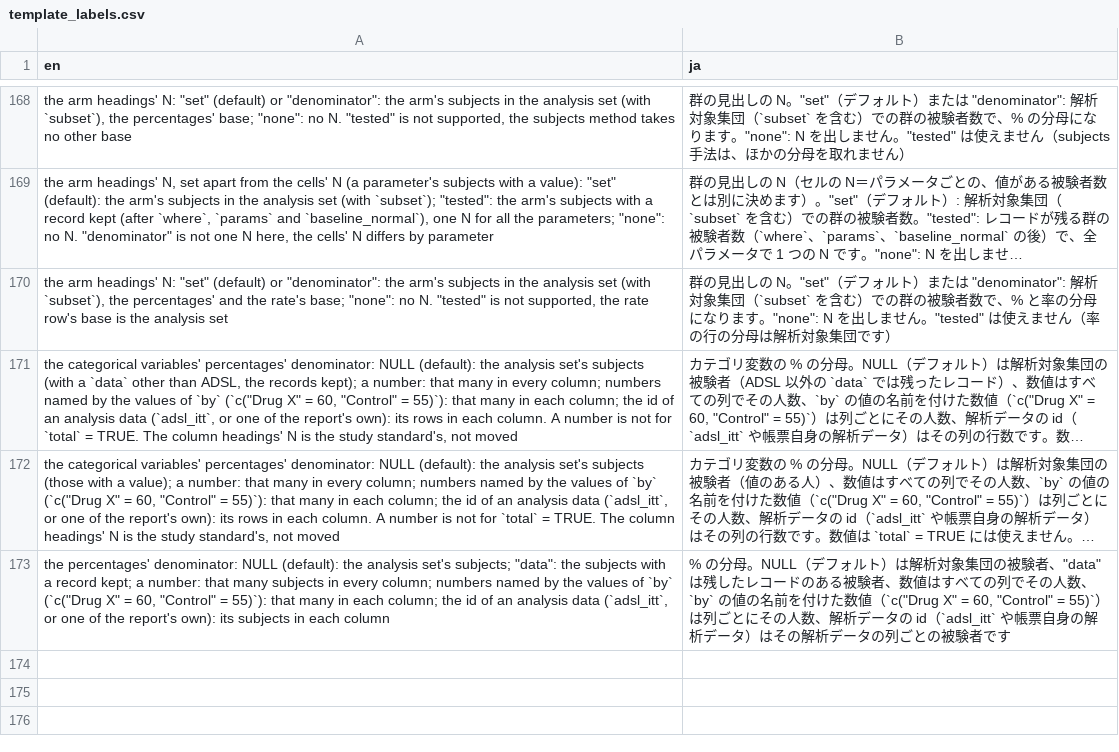
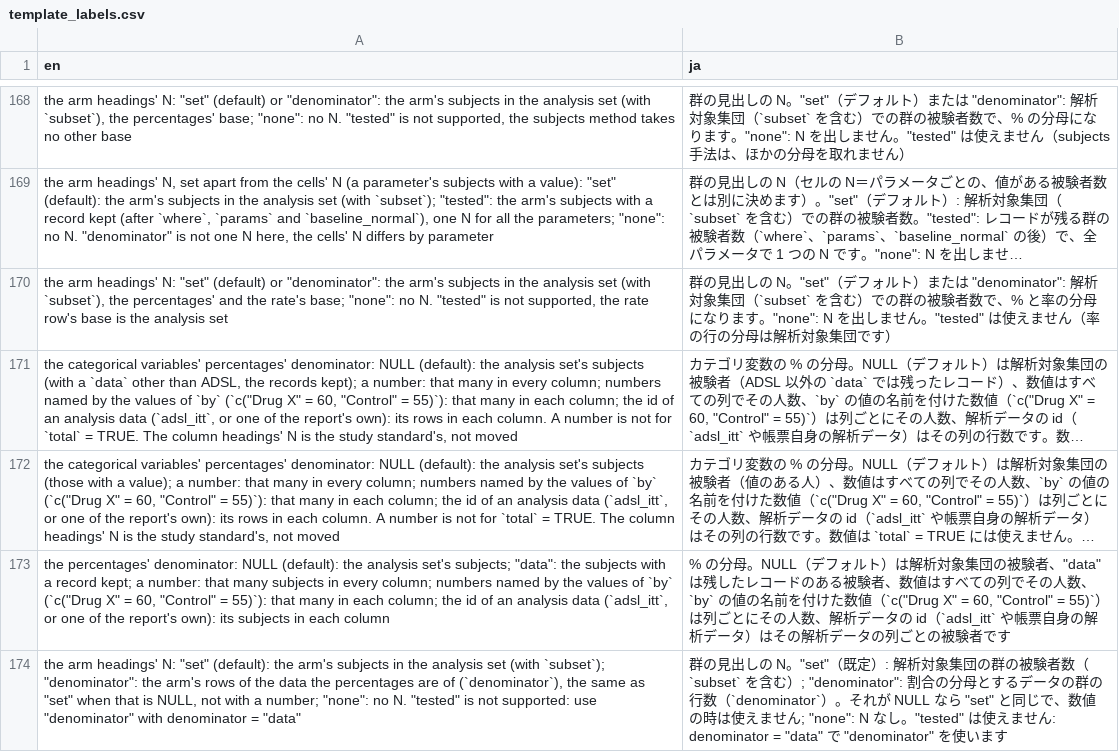
Before and after one commit to ichirio/tflplanner, a CSV file: inst/i18n/strings/template_labels.csv, drawn as a sheet; only a part is shown, gaps mark what is left out; long unchanged cells end in ….

```diff
--- a/inst/i18n/strings/template_labels.csv
+++ b/inst/i18n/strings/template_labels.csv
@@ -173 +173,2 @@
 "the percentages' denominator: NULL (default): the analysis set's subjects; ""data"": the subjects with a record kept; a number: that many subjects in every column; numbers named by the values of `by` (`c(""Drug X"" = 60, ""Control"" = 55)`): that many in each column; the id of an analysis data (`adsl_itt`, or one of the report's own): its subjects in each column","% の分母。NULL（デフォルト）は解析対象集団の被験者、""data"" は残したレコードのある被験者、数値はすべての列でその人数、`by` の値の名前を付けた数値（`c(""Drug X"" = 60, ""Control"" = 55)`）は列ごとにその人数、解析データの id（`adsl_itt` や帳票自身の解析データ）はその解析データの列ごとの被験者です"
+"the arm headings' N: ""set"" (default): the arm's subjects in the analysis set (with `subset`); ""denominator"": the arm's rows of the data the percentages are of (`denominator`), the same as ""set"" when that is NULL, not with a number; ""none"": no N. ""tested"" is not supported: use ""denominator"" with denominator = ""data""","群の見出しの N。""set""（既定）: 解析対象集団の群の被験者数（`subset` を含む）; ""denominator"": 割合の分母とするデータの群の行数（`denominator`）。それが NULL なら ""set"" と同じで、数値の時は使えません; ""none"": N なし。""tested"" は使えません: denominator = ""data"" で ""denominator"" を使います"
```
